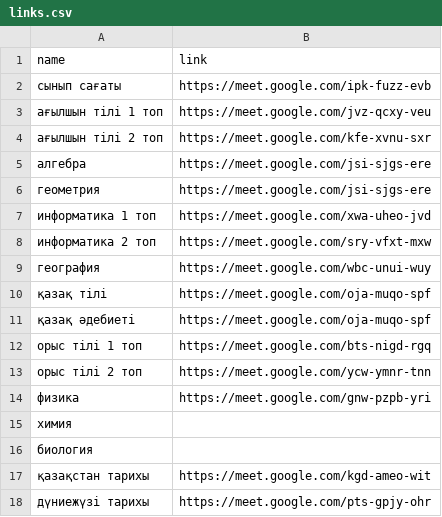
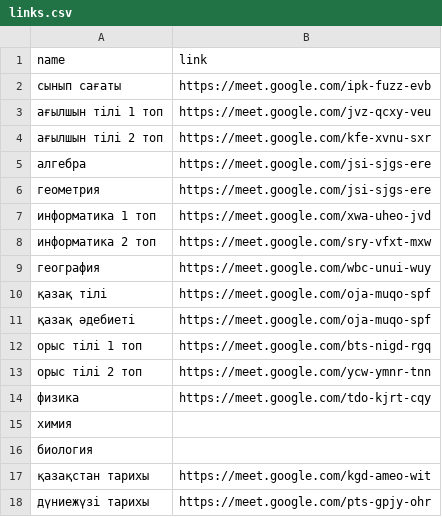
Before and after one commit to SyrymAbdikhan/mySite, a CSV file: static/schedules/11A/links.csv, drawn as a sheet.

Commit message:
link changed

```diff
--- a/static/schedules/11A/links.csv
+++ b/static/schedules/11A/links.csv
@@ -13,3 +13,3 @@ name,link
 орыс тілі 2 топ,https://meet.google.com/ycw-ymnr-tnn
-физика,https://meet.google.com/gnw-pzpb-yri
+физика,https://meet.google.com/tdo-kjrt-cqy
 химия,
```
Also changed, not shown: 1 other file.
